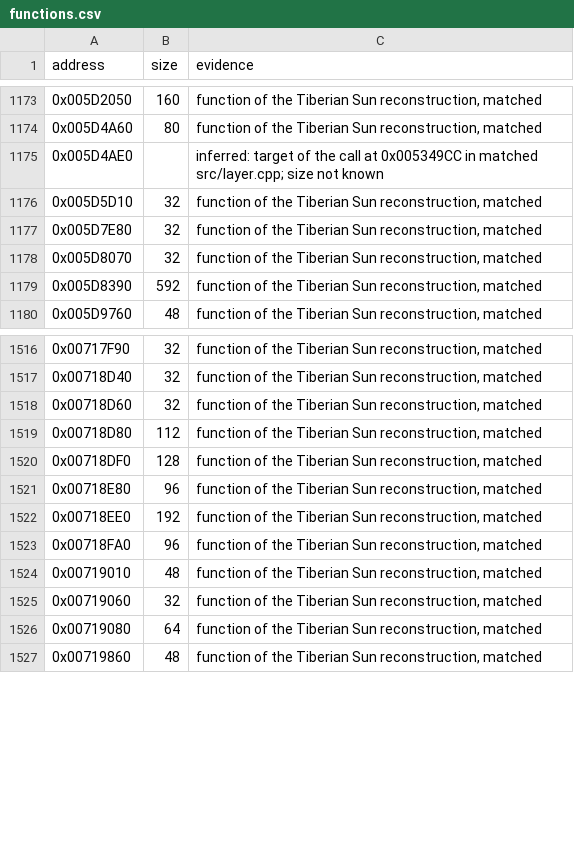
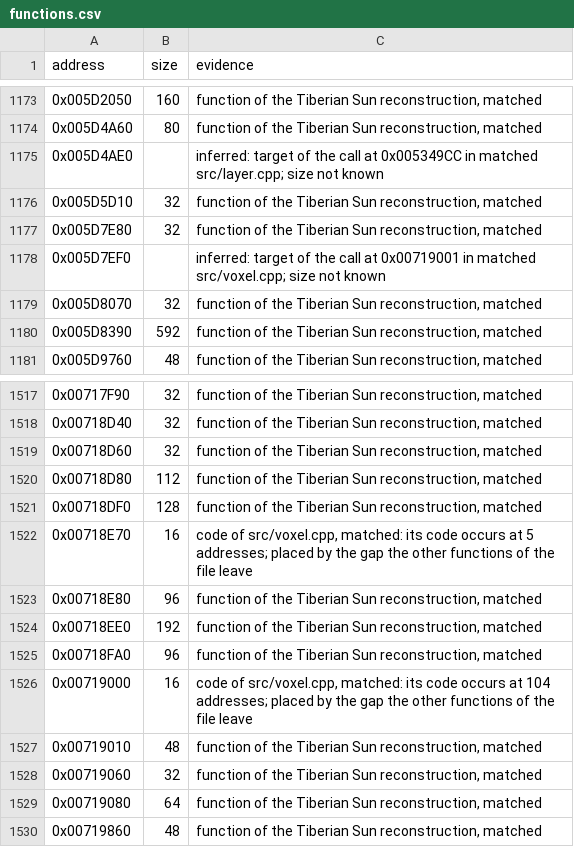
Before and after one commit to mischa85/RedAlert2, a CSV file: config/ra2-1.006/functions.csv, drawn as a sheet; only a part is shown, gaps mark what is left out; the diff names each change by its address in the sheet, - before the commit and + after, or states it on an @@ line.

```diff
--- a/config/ra2-1.006/functions.csv
+++ b/config/ra2-1.006/functions.csv
+row 1178: 0x005D7EF0 |  | inferred: target of the call at 0x00719001 in matched src/voxel.cpp; size not known
+row 1522: 0x00718E70 | 16 | code of src/voxel.cpp, matched: its code occurs at 5 addresses; placed by the gap the other functions of the file leave
+row 1526: 0x00719000 | 16 | code of src/voxel.cpp, matched: its code occurs at 104 addresses; placed by the gap the other functions of the file leave
```
Also changed, not shown: config/ra2-1.006/modules.csv, config/ra2-1.006/names.csv, 6 other files.
